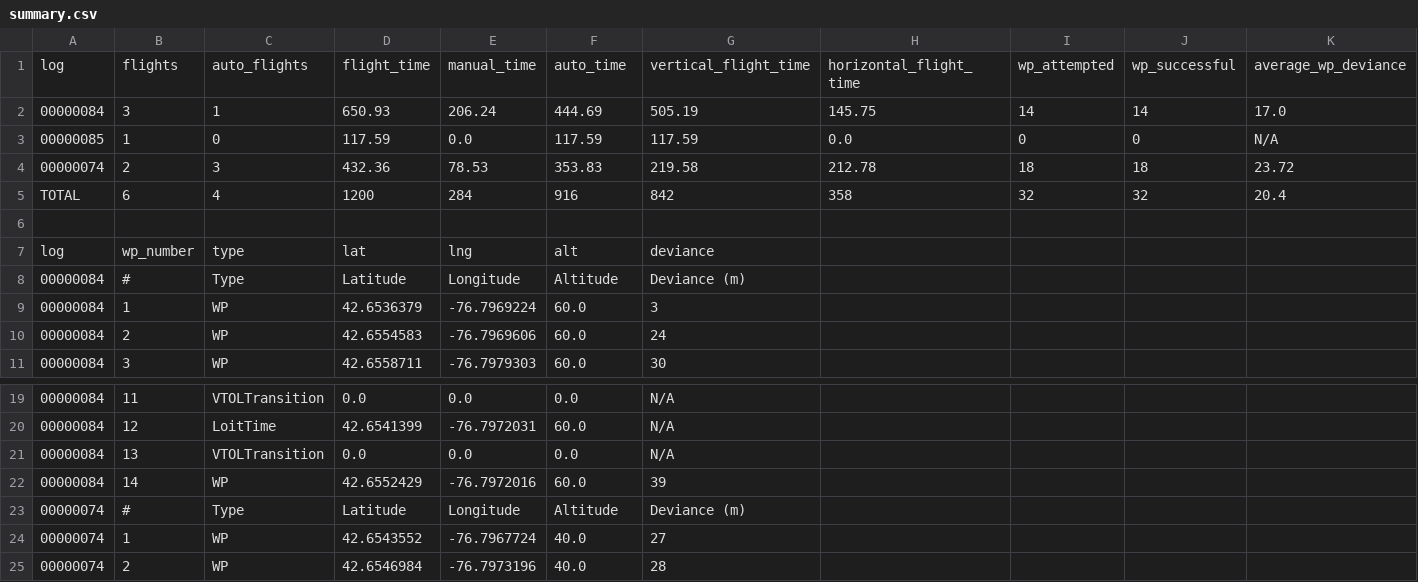
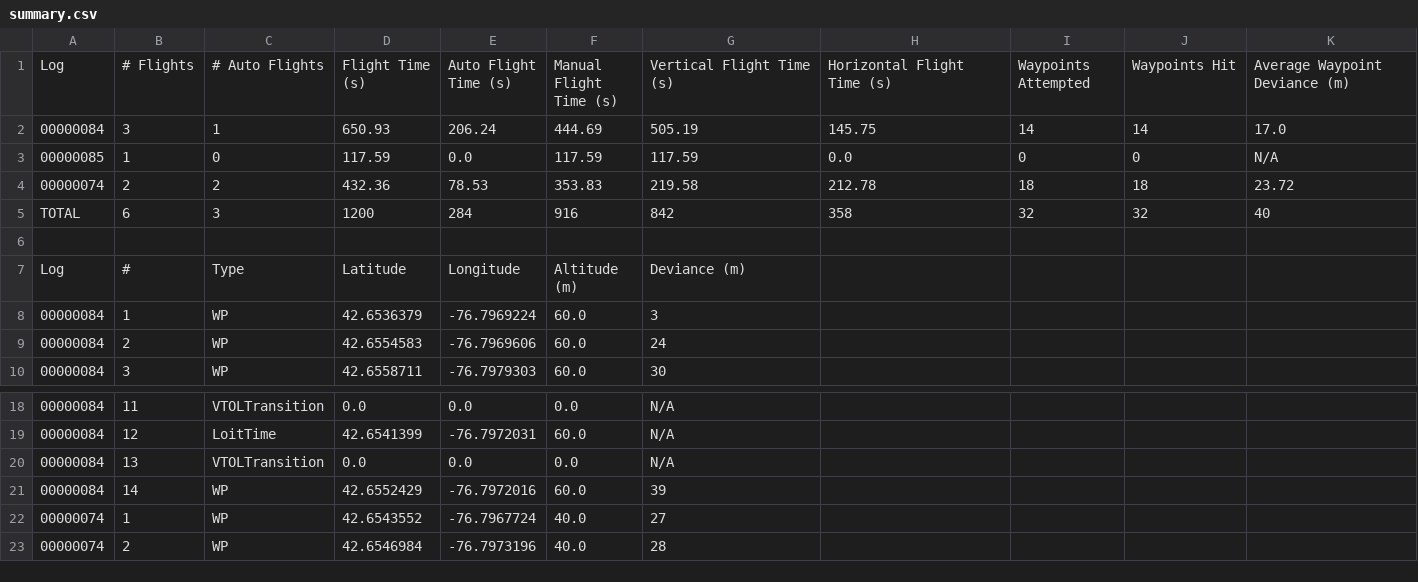
Before and after one commit to megisohata/dataflash-log-summary, a CSV file: summaries/summary.csv (was summary.csv), drawn as a sheet; only a part is shown, gaps mark what is left out.

Commit message:
Everything except for joint summary complete

```diff
--- a/summary.csv
+++ b/summaries/summary.csv
@@ -1,9 +1,8 @@
-log,flights,auto_flights,flight_time,manual_time,auto_time,vertical_flight_time,horizontal_flight_time,wp_attempted,wp_successful,average_wp_deviance
+Log,# Flights,# Auto Flights,Flight Time (s),Auto Flight Time (s),Manual Flight Time (s),Vertical Flight Time (s),Horizontal Flight Time (s),Waypoints Attempted,Waypoints Hit,Average Waypoint Deviance (m)
 00000084,3,1,650.93,206.24,444.69,505.19,145.75,14,14,17.0
 00000085,1,0,117.59,0.0,117.59,117.59,0.0,0,0,N/A
-00000074,2,3,432.36,78.53,353.83,219.58,212.78,18,18,23.72
-TOTAL,6,4,1200,284,916,842,358,32,32,20.4
+00000074,2,2,432.36,78.53,353.83,219.58,212.78,18,18,23.72
+TOTAL,6,3,1200,284,916,842,358,32,32,40
 
-log,wp_number,type,lat,lng,alt,deviance
-00000084,#,Type,Latitude,Longitude,Altitude,Deviance (m)
+Log,#,Type,Latitude,Longitude,Altitude (m),Deviance (m)
 00000084,1,WP,42.6536379,-76.7969224,60.0,3
@@ -22,3 +21,2 @@ log,wp_number,type,lat,lng,alt,deviance
 00000084,14,WP,42.6552429,-76.7972016,60.0,39
-00000074,#,Type,Latitude,Longitude,Altitude,Deviance (m)
 00000074,1,WP,42.6543552,-76.7967724,40.0,27
```
Also changed, not shown: summaries/00000074.csv, 2 other files.
